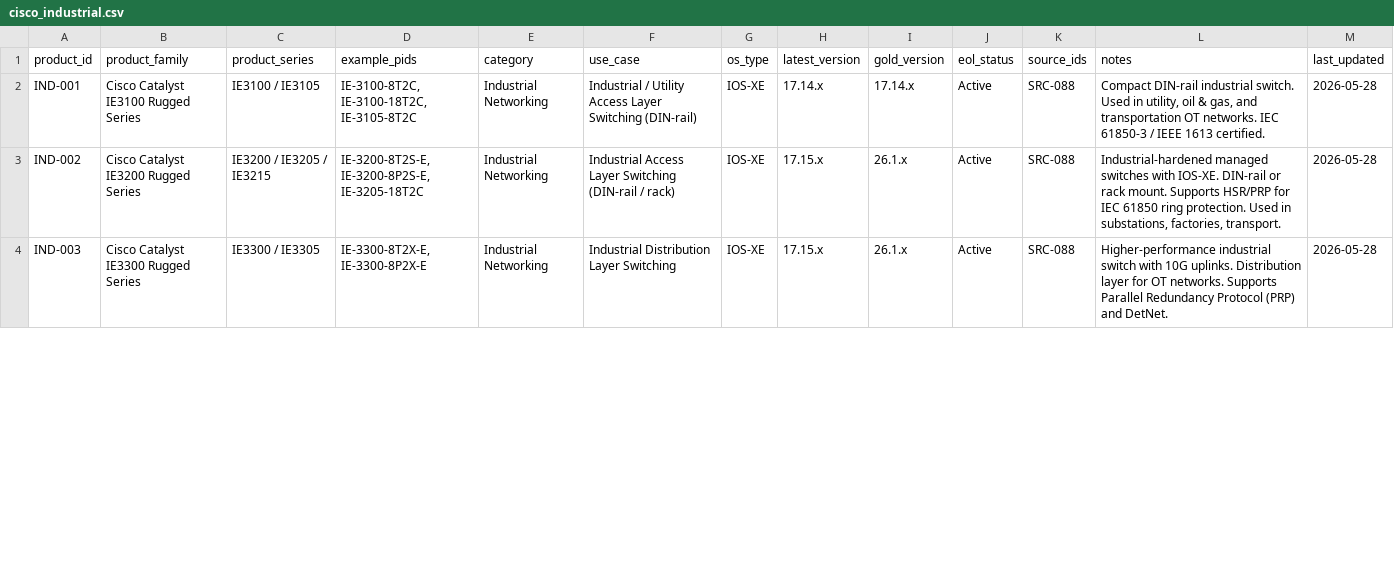
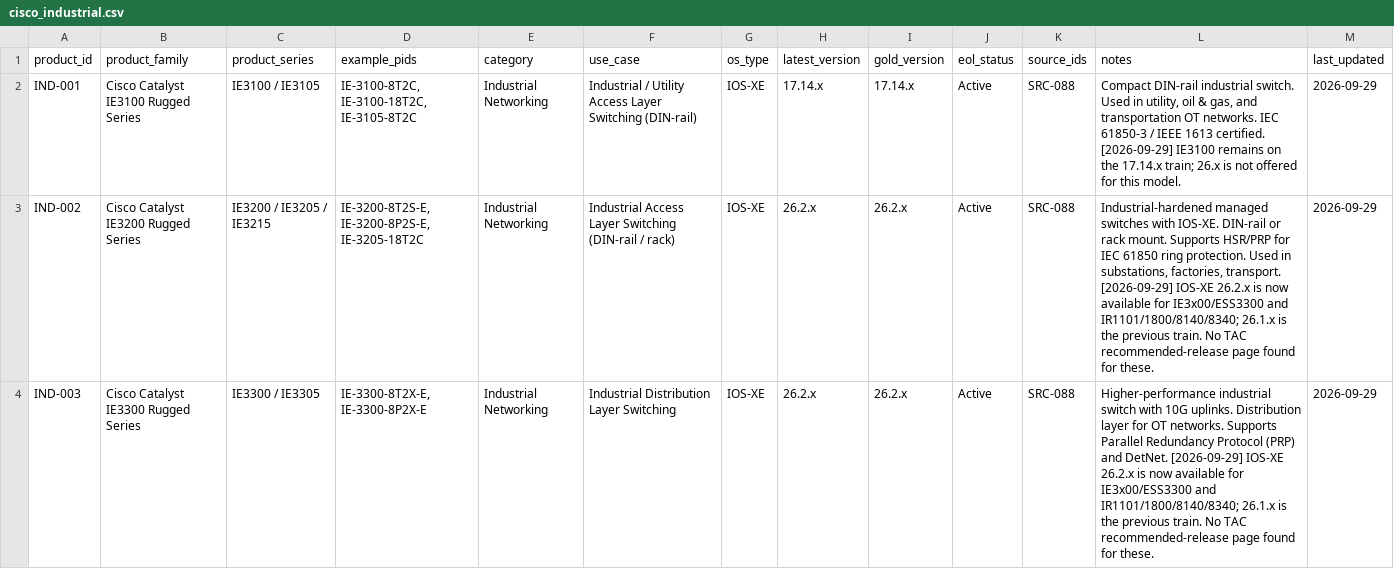
Before and after one commit to dodge107/CiscoPublicDataSets, a CSV file: data/cisco_industrial.csv, drawn as a sheet; only a part is shown; the diff covers the shown part only.

```diff
--- a/data/cisco_industrial.csv
+++ b/data/cisco_industrial.csv
@@ -1,4 +1,4 @@
 product_id,product_family,product_series,example_pids,category,use_case,os_type,latest_version,gold_version,eol_status,source_ids,notes,last_updated
-IND-001,Cisco Catalyst IE3100 Rugged Series,IE3100 / IE3105,"IE-3100-8T2C, IE-3100-18T2C, IE-3105-8T2C",Industrial Networking,Industrial / Utility Access Layer Switching (DIN-rail),IOS-XE,17.14.x,17.14.x,Active,SRC-088,"Compact DIN-rail industrial switch. Used in utility, oil & gas, and transportation OT networks. IEC 61850-3 / IEEE 1613 certified.",2026-05-28
-IND-002,Cisco Catalyst IE3200 Rugged Series,IE3200 / IE3205 / IE3215,"IE-3200-8T2S-E, IE-3200-8P2S-E, IE-3205-18T2C",Industrial Networking,Industrial Access Layer Switching (DIN-rail / rack),IOS-XE,17.15.x,26.1.x,Active,SRC-088,"Industrial-hardened managed switches with IOS-XE. DIN-rail or rack mount. Supports HSR/PRP for IEC 61850 ring protection. Used in substations, factories, transport.",2026-05-28
-IND-003,Cisco Catalyst IE3300 Rugged Series,IE3300 / IE3305,"IE-3300-8T2X-E, IE-3300-8P2X-E",Industrial Networking,Industrial Distribution Layer Switching,IOS-XE,17.15.x,26.1.x,Active,SRC-088,Higher-performance industrial switch with 10G uplinks. Distribution layer for OT networks. Supports Parallel Redundancy Protocol (PRP) and DetNet.,2026-05-28
+IND-001,Cisco Catalyst IE3100 Rugged Series,IE3100 / IE3105,"IE-3100-8T2C, IE-3100-18T2C, IE-3105-8T2C",Industrial Networking,Industrial / Utility Access Layer Switching (DIN-rail),IOS-XE,17.14.x,17.14.x,Active,SRC-088,"Compact DIN-rail industrial switch. Used in utility, oil & gas, and transportation OT networks. IEC 61850-3 / IEEE 1613 certified. [2026-09-29] IE3100 remains on the 17.14.x train; 26.x is not offered for this model.",2026-09-29
+IND-002,Cisco Catalyst IE3200 Rugged Series,IE3200 / IE3205 / IE3215,"IE-3200-8T2S-E, IE-3200-8P2S-E, IE-3205-18T2C",Industrial Networking,Industrial Access Layer Switching (DIN-rail / rack),IOS-XE,26.2.x,26.2.x,Active,SRC-088,"Industrial-hardened managed switches with IOS-XE. DIN-rail or rack mount. Supports HSR/PRP for IEC 61850 ring protection. Used in substations, factories, transport. [2026-09-29] IOS-XE 26.2.x is now available for IE3x00/ESS3300 and IR1101/1800/8140/8340; 26.1.x is the previous train. No TAC recommended-release page found for these.",2026-09-29
+IND-003,Cisco Catalyst IE3300 Rugged Series,IE3300 / IE3305,"IE-3300-8T2X-E, IE-3300-8P2X-E",Industrial Networking,Industrial Distribution Layer Switching,IOS-XE,26.2.x,26.2.x,Active,SRC-088,Higher-performance industrial switch with 10G uplinks. Distribution layer for OT networks. Supports Parallel Redundancy Protocol (PRP) and DetNet. [2026-09-29] IOS-XE 26.2.x is now available for IE3x00/ESS3300 and IR1101/1800/8140/8340; 26.1.x is the previous train. No TAC recommended-release page found for these.,2026-09-29
```
Also changed, not shown: 24 edited cells elsewhere in this file, data/cisco_campus_switching.csv, data/cisco_collaboration.csv, 19 other files.
